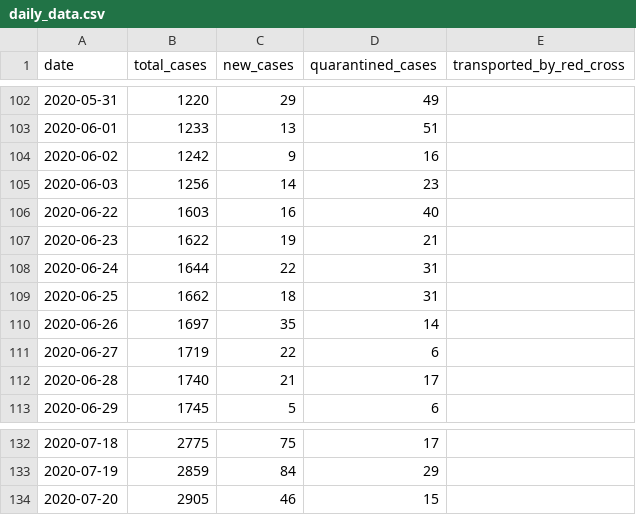
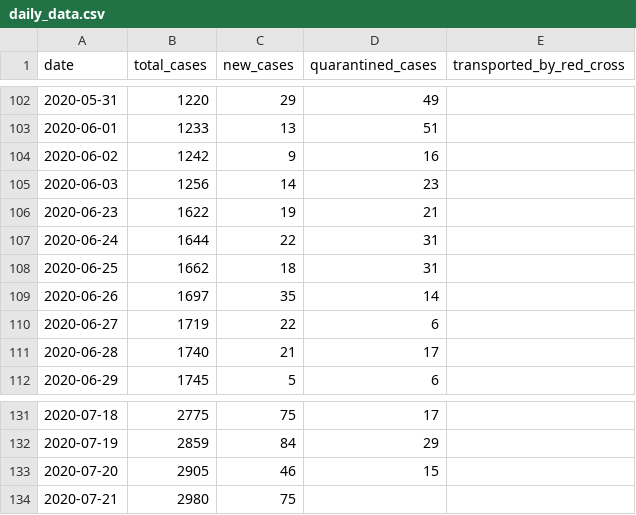
Before and after one commit to j3k0/corona-ministryinfo-gov-lb-fetcher, a CSV file: daily_data.csv, drawn as a sheet; only a part is shown, gaps mark what is left out; removed rows and columns are numbered as before the commit, all else as after; the diff names each change by its address in the sheet, - before the commit and + after, or states it on an @@ line.

```diff
--- a/daily_data.csv
+++ b/daily_data.csv
-row 106: 2020-06-22 | 1603 | 16 | 40
+row 134: 2020-07-21 | 2980 | 75
```
Also changed, not shown: cases_per_district.csv.
